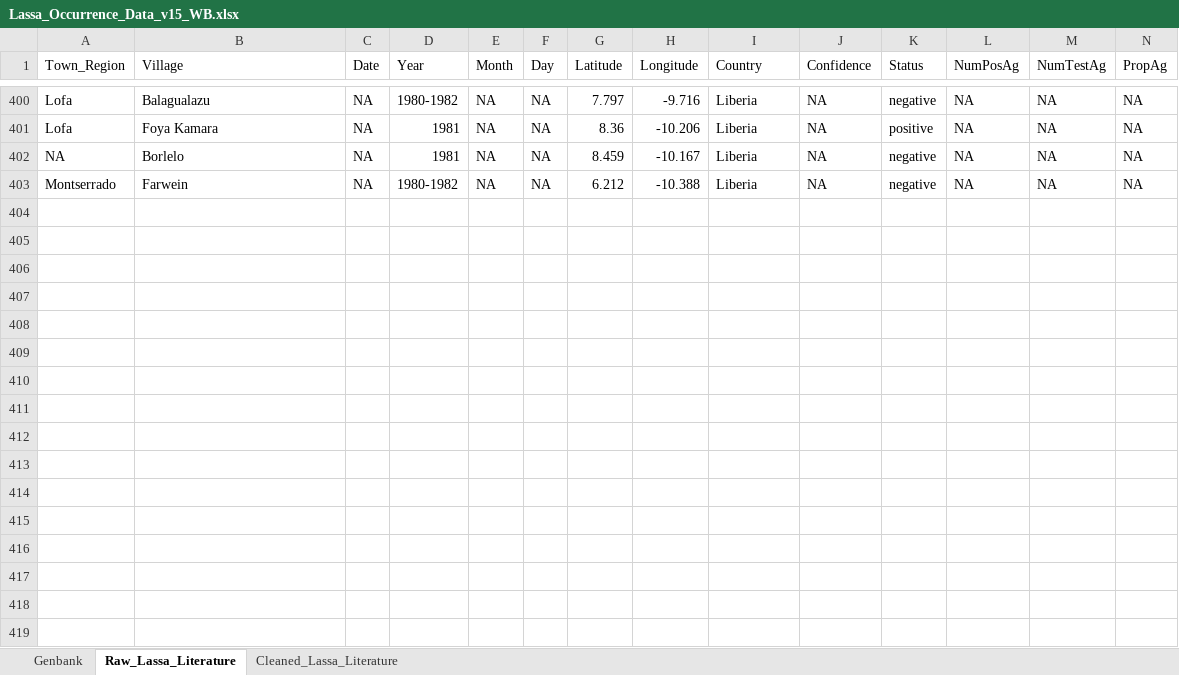
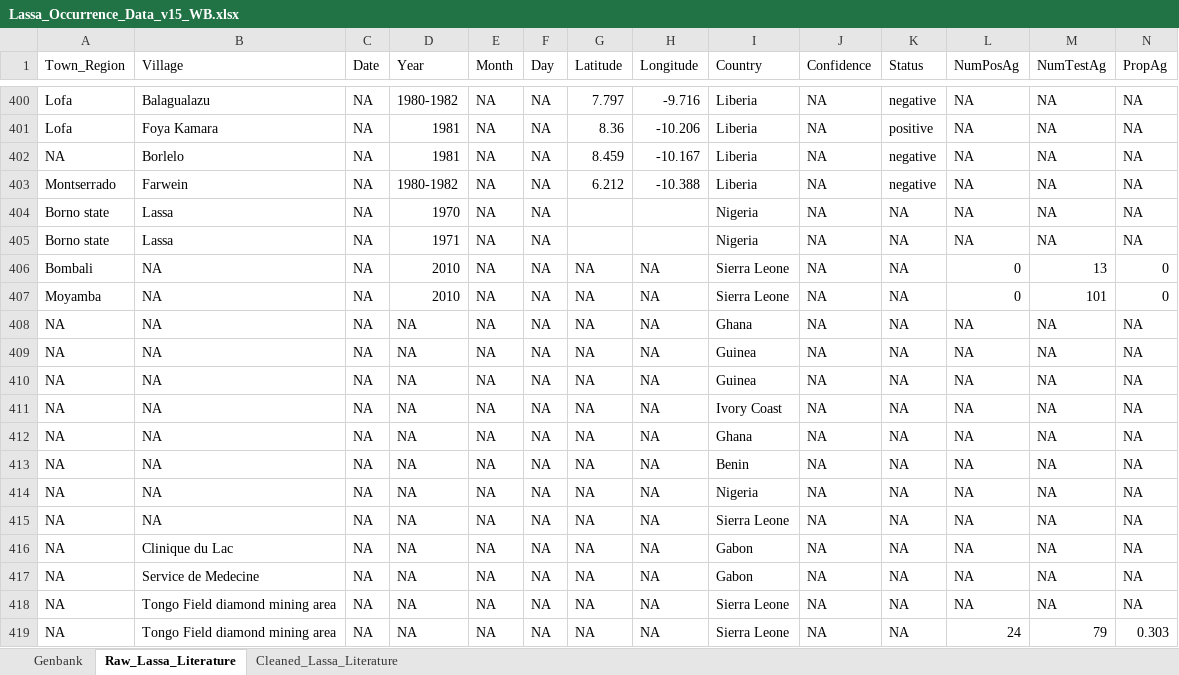
Before and after one commit to 54481andrew/pathogen-spillover-forecast, an Excel workbook: Pathogen_Layer/Data/Lassa_Occurrence_Data_v15_WB.xlsx, sheet Raw_Lassa_Literature, drawn as a sheet; only a part is shown, gaps mark what is left out; values as stored, in another font and other column widths than the file's, no borders; rows hold the shown columns only; the diff covers the shown part only; the diff names each change by its address in the sheet, - before the commit and + after, or states it on an @@ line.

Commit message:
updates to dataset

```diff
--- a/Pathogen_Layer/Data/Lassa_Occurrence_Data_v15_WB.xlsx (sheet Raw_Lassa_Literature)
+++ b/Pathogen_Layer/Data/Lassa_Occurrence_Data_v15_WB.xlsx (sheet Raw_Lassa_Literature)
+row 404: Borno state | Lassa | NA | 1970 | NA | NA |  |  | Nigeria | NA | NA | NA | NA | NA
+row 405: Borno state | Lassa | NA | 1971 | NA | NA |  |  | Nigeria | NA | NA | NA | NA | NA
+row 406: Bombali | NA | NA | 2010 | NA | NA | NA | NA | Sierra Leone | NA | NA | 0 | 13 | 0
+row 407: Moyamba | NA | NA | 2010 | NA | NA | NA | NA | Sierra Leone | NA | NA | 0 | 101 | 0
+row 408: NA | NA | NA | NA | NA | NA | NA | NA | Ghana | NA | NA | NA | NA | NA
+row 409: NA | NA | NA | NA | NA | NA | NA | NA | Guinea | NA | NA | NA | NA | NA
+row 410: NA | NA | NA | NA | NA | NA | NA | NA | Guinea | NA | NA | NA | NA | NA
+row 411: NA | NA | NA | NA | NA | NA | NA | NA | Ivory Coast | NA | NA | NA | NA | NA
+row 412: NA | NA | NA | NA | NA | NA | NA | NA | Ghana | NA | NA | NA | NA | NA
+row 413: NA | NA | NA | NA | NA | NA | NA | NA | Benin | NA | NA | NA | NA | NA
+row 414: NA | NA | NA | NA | NA | NA | NA | NA | Nigeria | NA | NA | NA | NA | NA
+row 415: NA | NA | NA | NA | NA | NA | NA | NA | Sierra Leone | NA | NA | NA | NA | NA
+row 416: NA | Clinique du Lac | NA | NA | NA | NA | NA | NA | Gabon | NA | NA | NA | NA | NA
+row 417: NA | Service de Medecine | NA | NA | NA | NA | NA | NA | Gabon | NA | NA | NA | NA | NA
+row 418: NA | Tongo Field diamond mining area | NA | NA | NA | NA | NA | NA | Sierra Leone | NA | NA | NA | NA | NA
+row 419: NA | Tongo Field diamond mining area | NA | NA | NA | NA | NA | NA | Sierra Leone | NA | NA | 24 | 79 | 0.303
```
Also changed, not shown: 15 edited cells elsewhere in this sheet, 1 other file.
